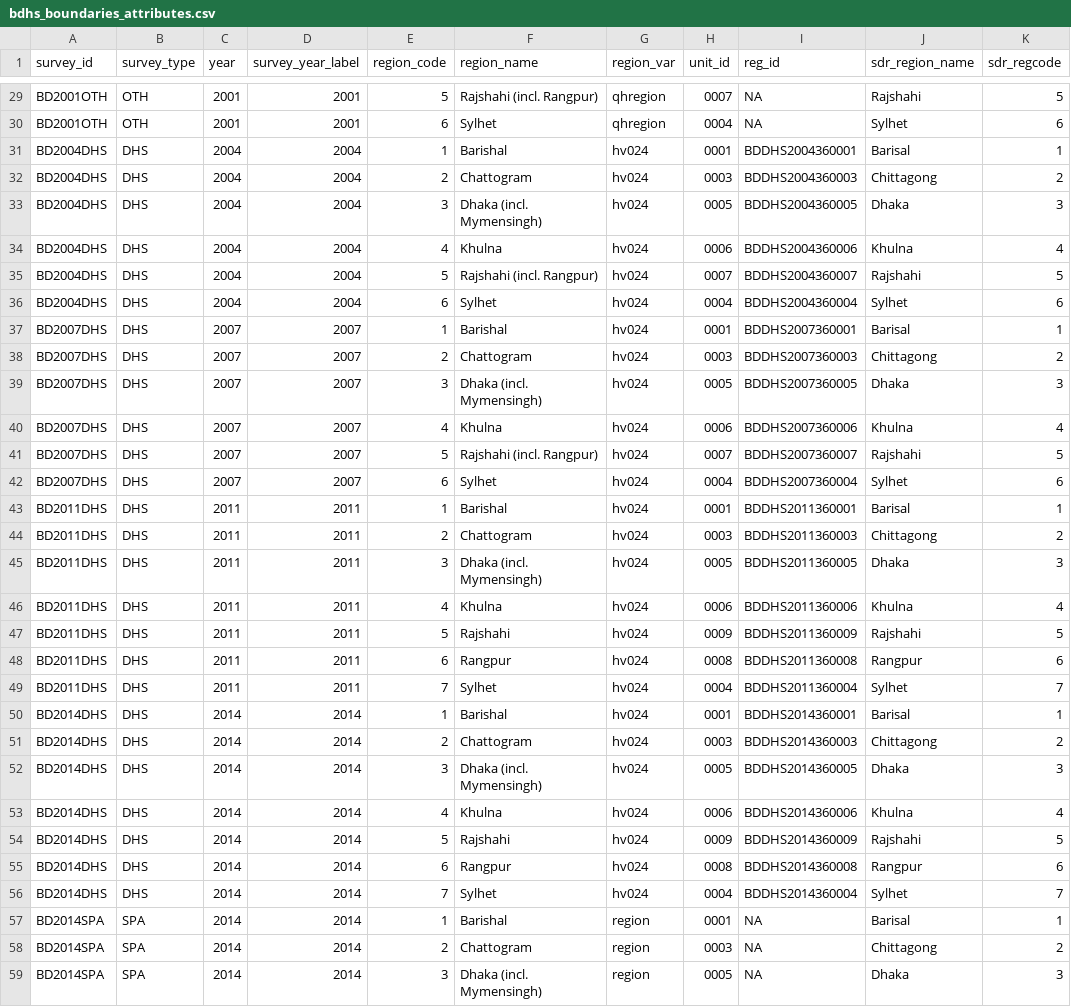
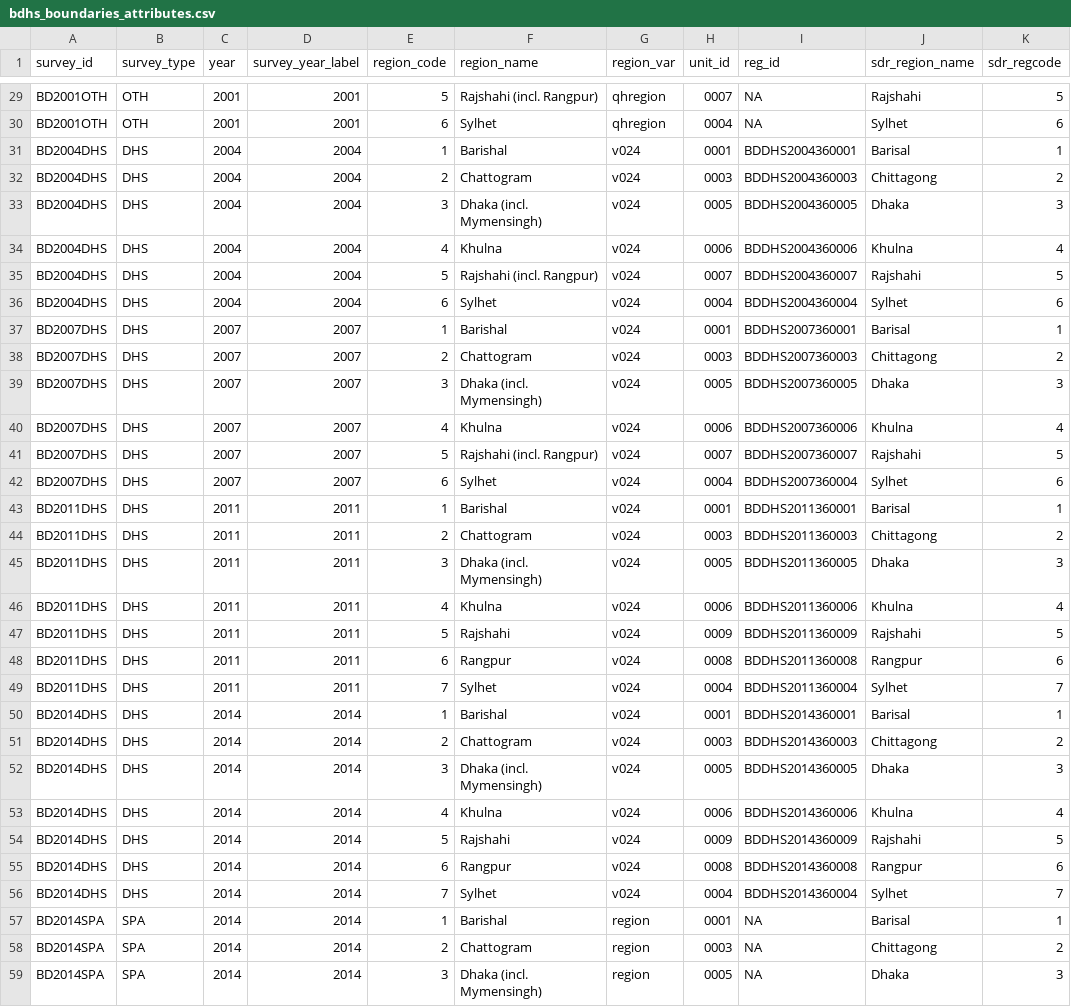
Before and after one commit to armanhossen-am/bdhs, a CSV file: data-raw/inputs/bdhs_boundaries_attributes.csv, drawn as a sheet; only a part is shown, gaps mark what is left out; the diff covers the shown part only; the diff names each change by its address in the sheet, - before the commit and + after, or states it on an @@ line.

```diff
--- a/data-raw/inputs/bdhs_boundaries_attributes.csv
+++ b/data-raw/inputs/bdhs_boundaries_attributes.csv
-G31:G56 (region_var): hv024
+G31:G56 (region_var): v024
```
Also changed, not shown: 33 edited cells elsewhere in this file, data-raw/inputs/sdr_region_table.csv, 27 other files.
